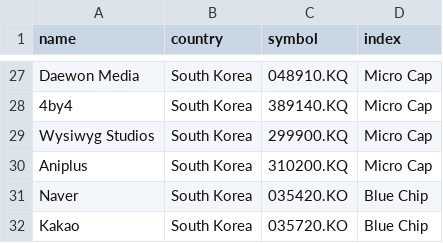
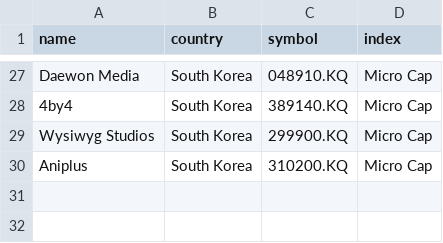
Before and after one commit to sukalov/stocks, a CSV file: src/data/csv/kpop.csv, drawn as a sheet; only a part is shown, gaps mark what is left out.

```diff
--- a/src/data/csv/kpop.csv
+++ b/src/data/csv/kpop.csv
@@ -30,3 +30 @@ Wysiwyg Studios,South Korea,299900.KQ,Micro Cap
 Aniplus,South Korea,310200.KQ,Micro Cap
-Naver,South Korea,035420.KO,Blue Chip
-Kakao,South Korea,035720.KO,Blue Chip
```
Also changed, not shown: src/data/csv/currencies.csv, 21 other files.
